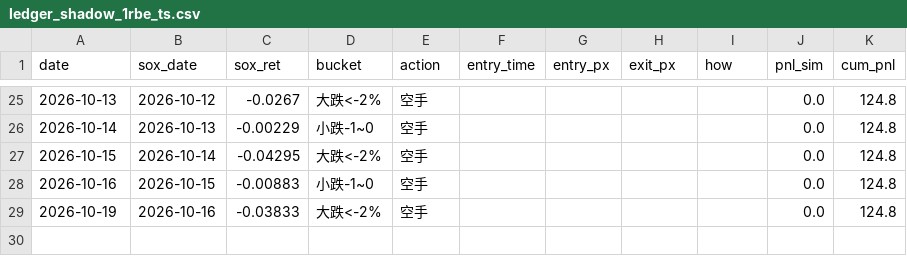
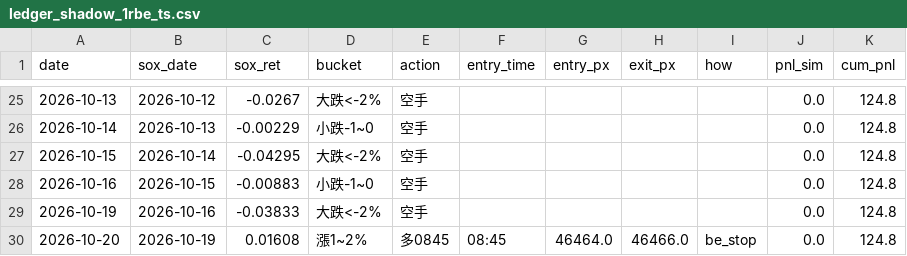
Before and after one commit to shihpc/taiwan-backtest, a CSV file: walkforward/ledger_shadow_1rbe_ts.csv, drawn as a sheet; only a part is shown, gaps mark what is left out; the diff names each change by its address in the sheet, - before the commit and + after, or states it on an @@ line.

```diff
--- a/walkforward/ledger_shadow_1rbe_ts.csv
+++ b/walkforward/ledger_shadow_1rbe_ts.csv
+row 30: 2026-10-20 | 2026-10-19 | 0.01608 | 漲1~2% | 多0845 | 08:45 | 46464.0 | 46466.0 | be_stop | 0.0 | 124.8
```
Also changed, not shown: walkforward/ledger_shadow_1rbe.csv.
